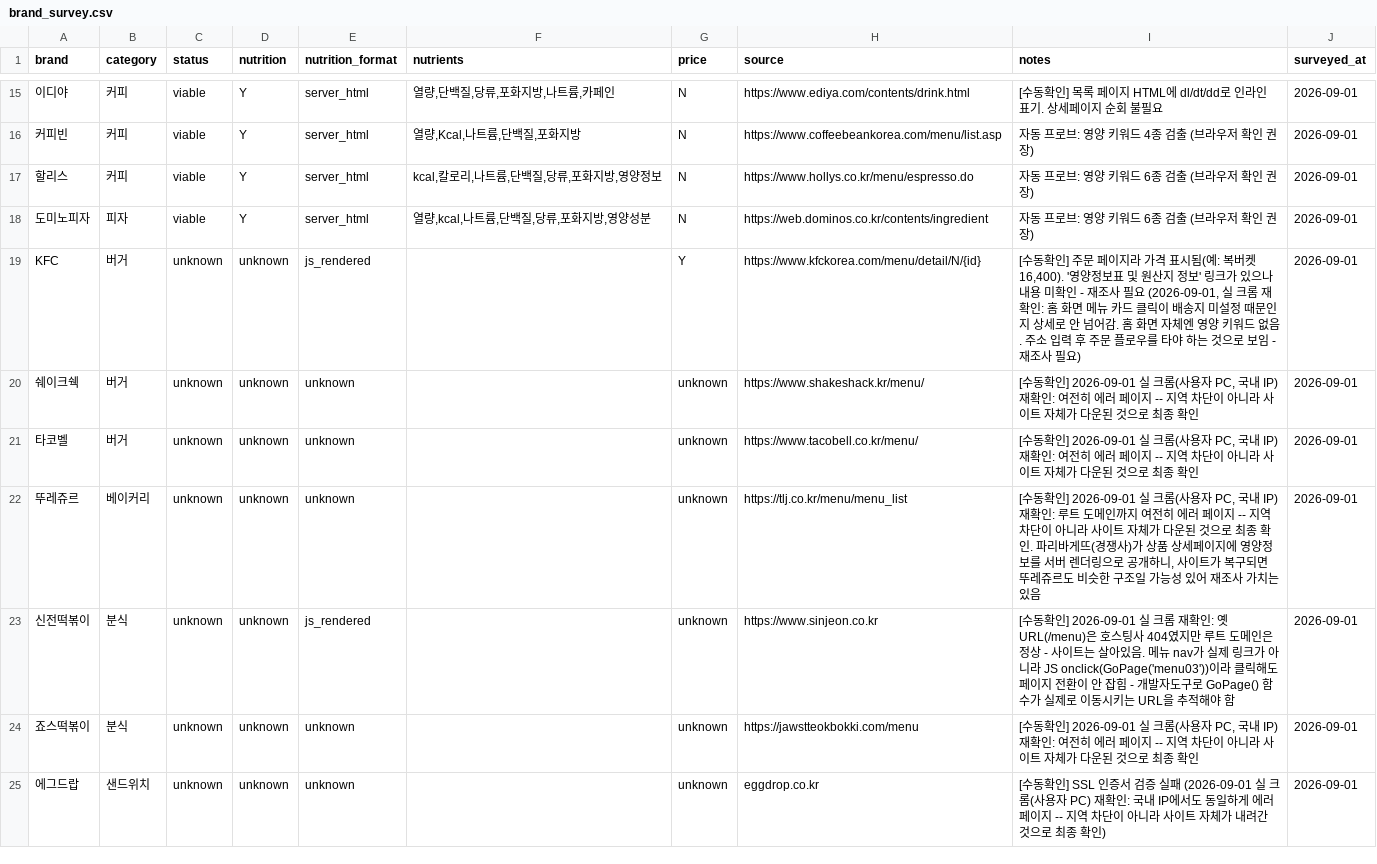
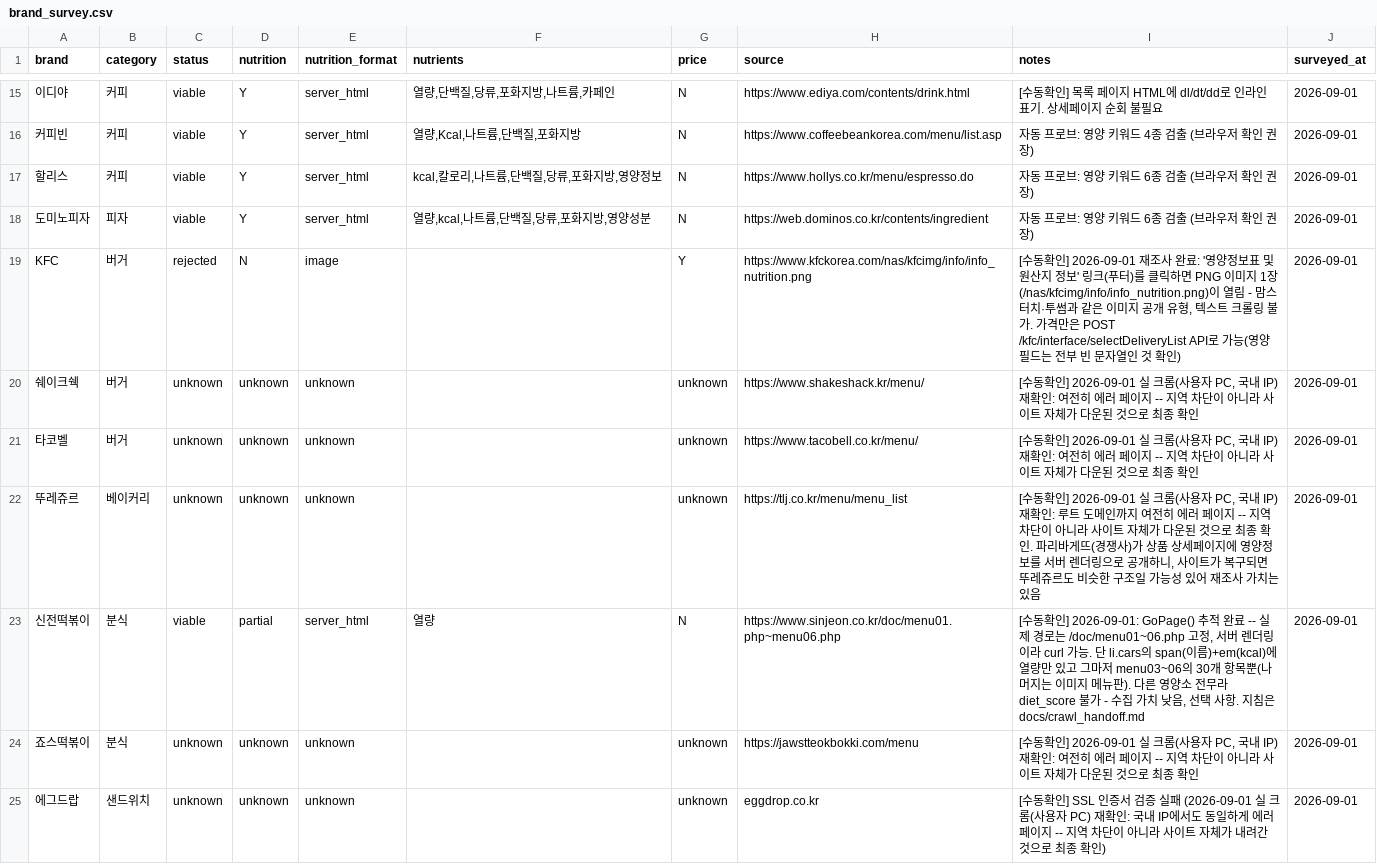
Before and after one commit to pbzz1/dining-maps, a CSV file: data/brand_survey.csv, drawn as a sheet; only a part is shown, gaps mark what is left out; the diff covers the shown part only; the diff names each change by its address in the sheet, - before the commit and + after, or states it on an @@ line.

```diff
--- a/data/brand_survey.csv
+++ b/data/brand_survey.csv
-C19 (status): unknown
+C19 (status): rejected
-D19 (nutrition): unknown
+D19 (nutrition): N
-E19 (nutrition_format): js_rendered
+E19 (nutrition_format): image
-H19 (source): https://www.kfckorea.com/menu/detail/N/{id}
+H19 (source): https://www.kfckorea.com/nas/kfcimg/info/info_nutrition.png
-I19 (notes): …동확인] 주문 페이지라 가격 표시됨(예: 복버켓 16,400). '영양정보표 및 원산지 정보' 링크가 있으나 내용 미확인 - 재조사 필요 (2026-09-01, 실 크롬 재확인: 홈 화면 메뉴 카드 클릭이 배송지 미설정 때문인지 상세로 안 넘어감. 홈 화면 자체엔 영양 키워드 없음. 주소 입력 후 주문 플로우를 타야 하는 것으로 보임 - 재조사 필요)
+I19 (notes): …동확인] 2026-09-01 재조사 완료: '영양정보표 및 원산지 정보' 링크(푸터)를 클릭하면 PNG 이미지 1장(/nas/kfcimg/info/info_nutrition.png)이 열림 - 맘스터치·투썸과 같은 이미지 공개 유형, 텍스트 크롤링 불가. 가격만은 POST /kfc/interface/selectDeliveryList API로 가능(영양 필드는 전부 빈 문자열인 것 확인)
-C23 (status): unknown
+C23 (status): viable
-D23 (nutrition): unknown
+D23 (nutrition): partial
-E23 (nutrition_format): js_rendered
+E23 (nutrition_format): server_html
-F23 (nutrients): (empty)
+F23 (nutrients): 열량
-G23 (price): unknown
+G23 (price): N
-H23 (source): https://www.sinjeon.co.kr
+H23 (source): https://www.sinjeon.co.kr/doc/menu01.php~menu06.php
-I23 (notes): …동확인] 2026-09-01 실 크롬 재확인: 옛 URL(/menu)은 호스팅사 404였지만 루트 도메인은 정상 - 사이트는 살아있음. 메뉴 nav가 실제 링크가 아니라 JS onclick(GoPage('menu03'))이라 클릭해도 페이지 전환이 안 잡힘 - 개발자도구로 GoPage() 함수가 실제로 이동시키는 URL을 추적해야 함
+I23 (notes): …동확인] 2026-09-01: GoPage() 추적 완료 -- 실제 경로는 /doc/menu01~06.php 고정, 서버 렌더링이라 curl 가능. 단 li.cars의 span(이름)+em(kcal)에 열량만 있고 그마저 menu03~06의 30개 항목뿐(나머지는 이미지 메뉴판). 다른 영양소 전무라 diet_score 불가 - 수집 가치 낮음, 선택 사항. 지침은 docs/crawl_handoff.md
```
Also changed, not shown: 21 edited cells elsewhere in this file, 1 other file.
